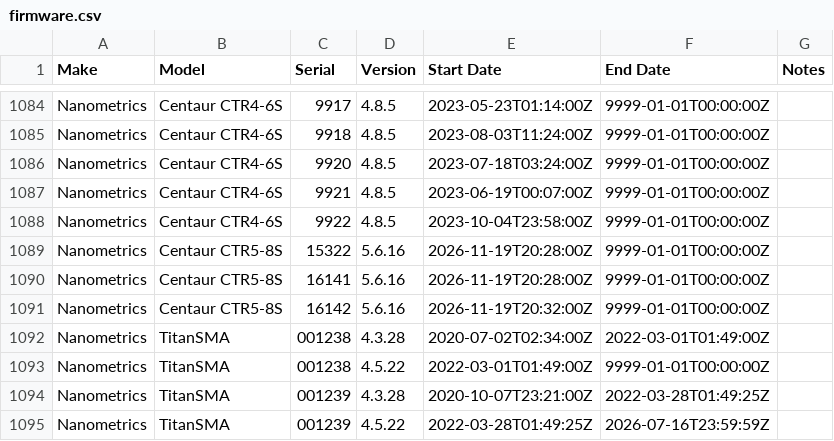
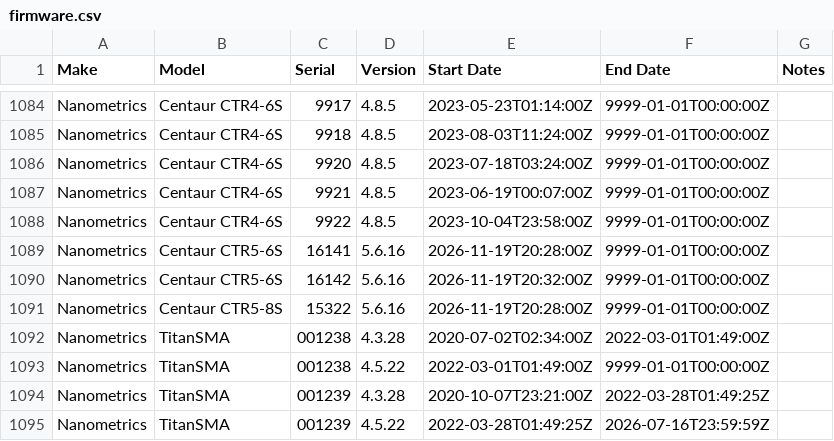
Before and after one commit to GeoNet/delta, a CSV file: install/firmware.csv, drawn as a sheet; only a part is shown, gaps mark what is left out; removed rows and columns are numbered as before the commit, all else as after; the diff names each change by its address in the sheet, - before the commit and + after, or states it on an @@ line.

```diff
--- a/install/firmware.csv
+++ b/install/firmware.csv
+row 1089: Nanometrics | Centaur CTR5-6S | 16141 | 5.6.16 | 2026-11-19T20:28:00Z | 9999-01-01T00:00:00Z
+row 1090: Nanometrics | Centaur CTR5-6S | 16142 | 5.6.16 | 2026-11-19T20:32:00Z | 9999-01-01T00:00:00Z
-row 1090: Nanometrics | Centaur CTR5-8S | 16141 | 5.6.16 | 2026-11-19T20:28:00Z | 9999-01-01T00:00:00Z
-row 1091: Nanometrics | Centaur CTR5-8S | 16142 | 5.6.16 | 2026-11-19T20:32:00Z | 9999-01-01T00:00:00Z
```
Also changed, not shown: assets/dataloggers.csv, install/dataloggers.csv.
